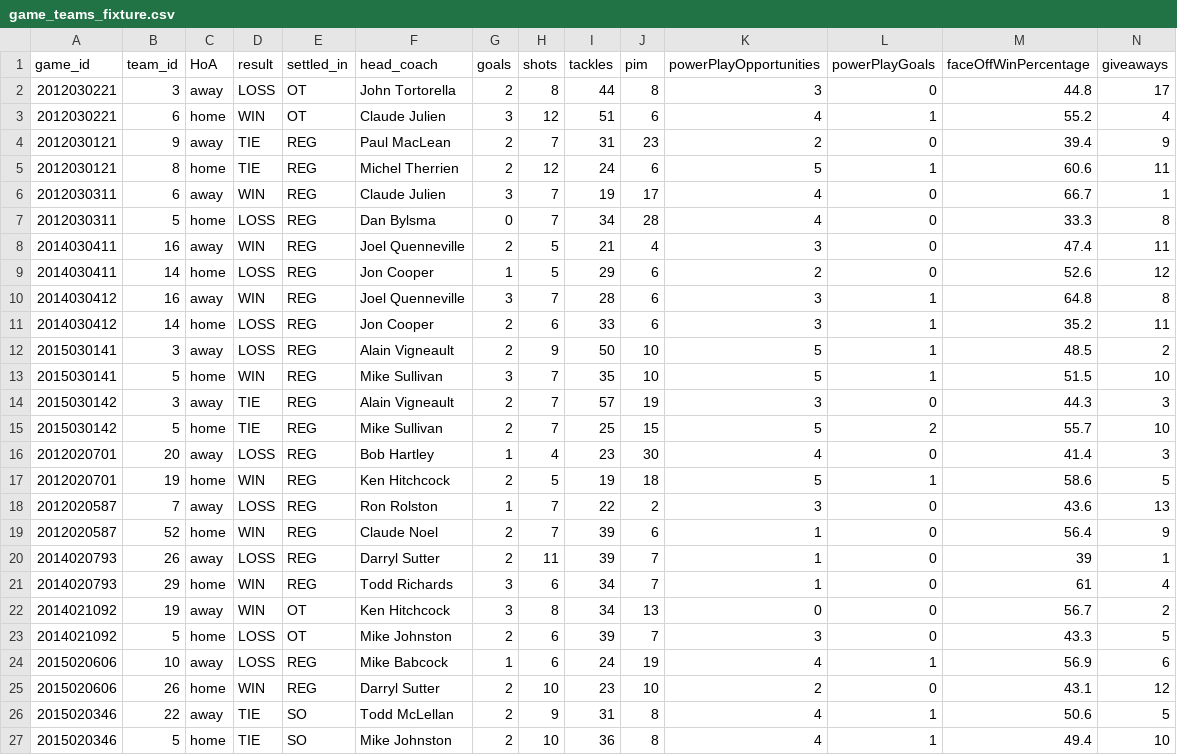
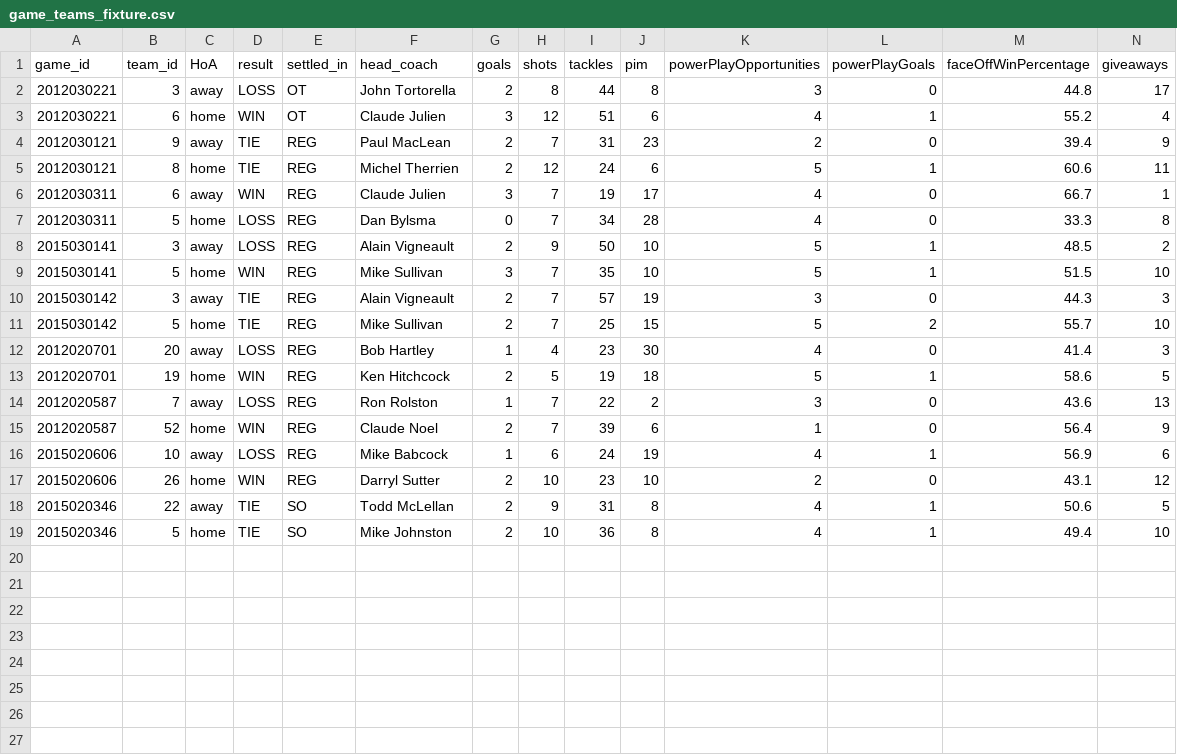
Before and after one commit to turingschool-examples/futbol, a CSV file: fixture_files/game_teams_fixture.csv, drawn as a sheet; only a part is shown; rows hold the shown columns only; the diff names each change by its address in the sheet, - before the commit and + after, or states it on an @@ line.

Commit message:
Remove a few more lines from fixture files

```diff
--- a/fixture_files/game_teams_fixture.csv
+++ b/fixture_files/game_teams_fixture.csv
-row 8: 2014030411 | 16 | away | WIN | REG | Joel Quenneville | 2 | 5 | 21 | 4 | 3 | 0 | 47.4 | 11
-row 9: 2014030411 | 14 | home | LOSS | REG | Jon Cooper | 1 | 5 | 29 | 6 | 2 | 0 | 52.6 | 12
-row 10: 2014030412 | 16 | away | WIN | REG | Joel Quenneville | 3 | 7 | 28 | 6 | 3 | 1 | 64.8 | 8
-row 11: 2014030412 | 14 | home | LOSS | REG | Jon Cooper | 2 | 6 | 33 | 6 | 3 | 1 | 35.2 | 11
-row 20: 2014020793 | 26 | away | LOSS | REG | Darryl Sutter | 2 | 11 | 39 | 7 | 1 | 0 | 39 | 1
-row 21: 2014020793 | 29 | home | WIN | REG | Todd Richards | 3 | 6 | 34 | 7 | 1 | 0 | 61 | 4
-row 22: 2014021092 | 19 | away | WIN | OT | Ken Hitchcock | 3 | 8 | 34 | 13 | 0 | 0 | 56.7 | 2
-row 23: 2014021092 | 5 | home | LOSS | OT | Mike Johnston | 2 | 6 | 39 | 7 | 3 | 0 | 43.3 | 5
```
Also changed, not shown: fixture_files/games_fixture.csv.
